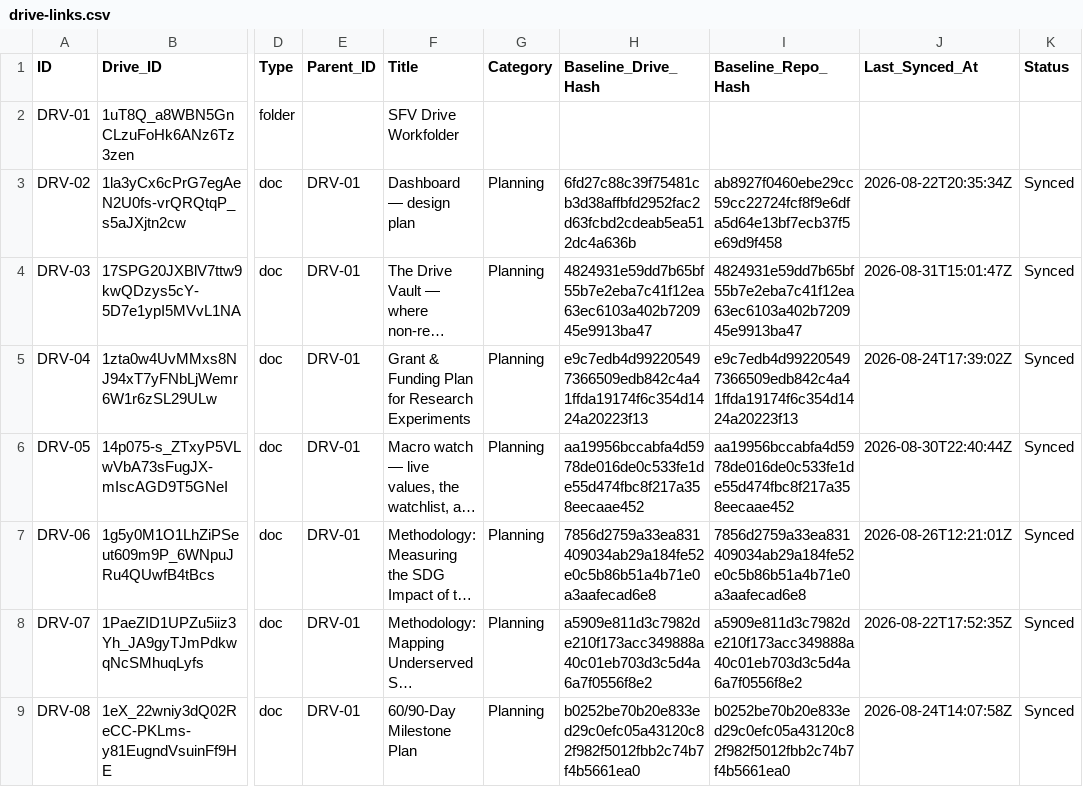
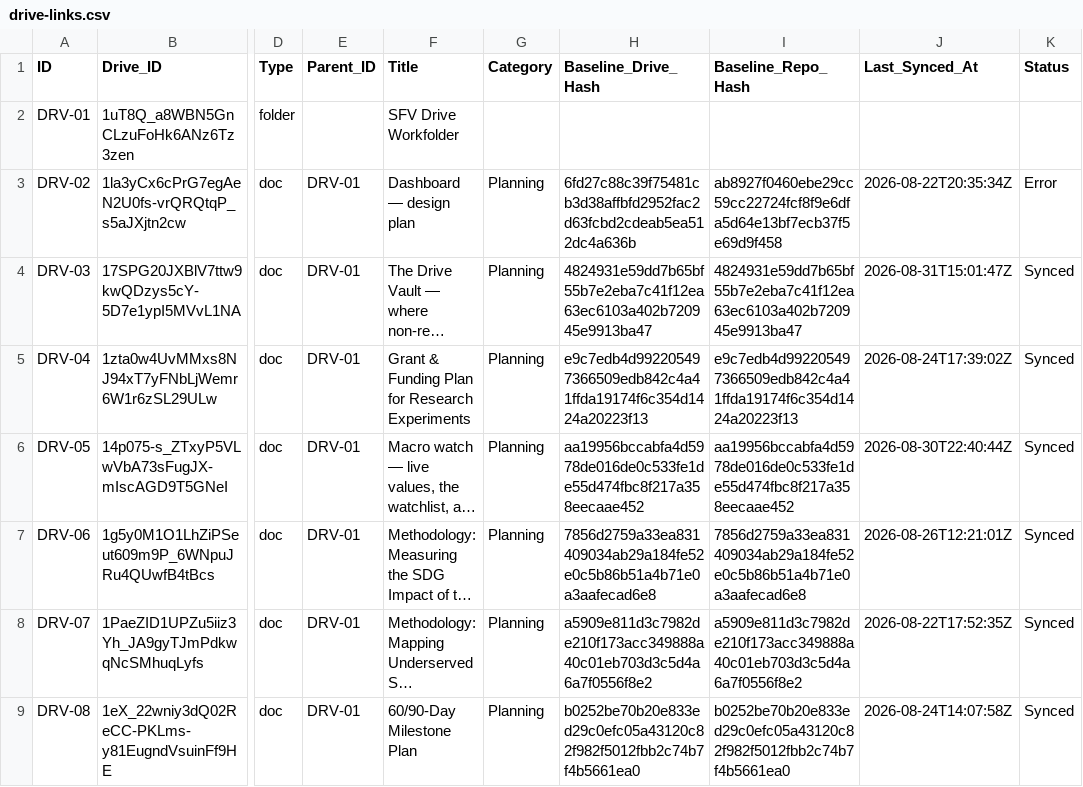
Before and after one commit to benbaichmankass/sustainable-finance-venture, a CSV file: data/drive-links.csv, drawn as a sheet; only a part is shown, gaps mark what is left out; long unchanged cells end in …; the diff names each change by its address in the sheet, - before the commit and + after, or states it on an @@ line.

```diff
--- a/data/drive-links.csv
+++ b/data/drive-links.csv
-K3 (Status): Synced
+K3 (Status): Error
```
Also changed, not shown: 1 other file.
